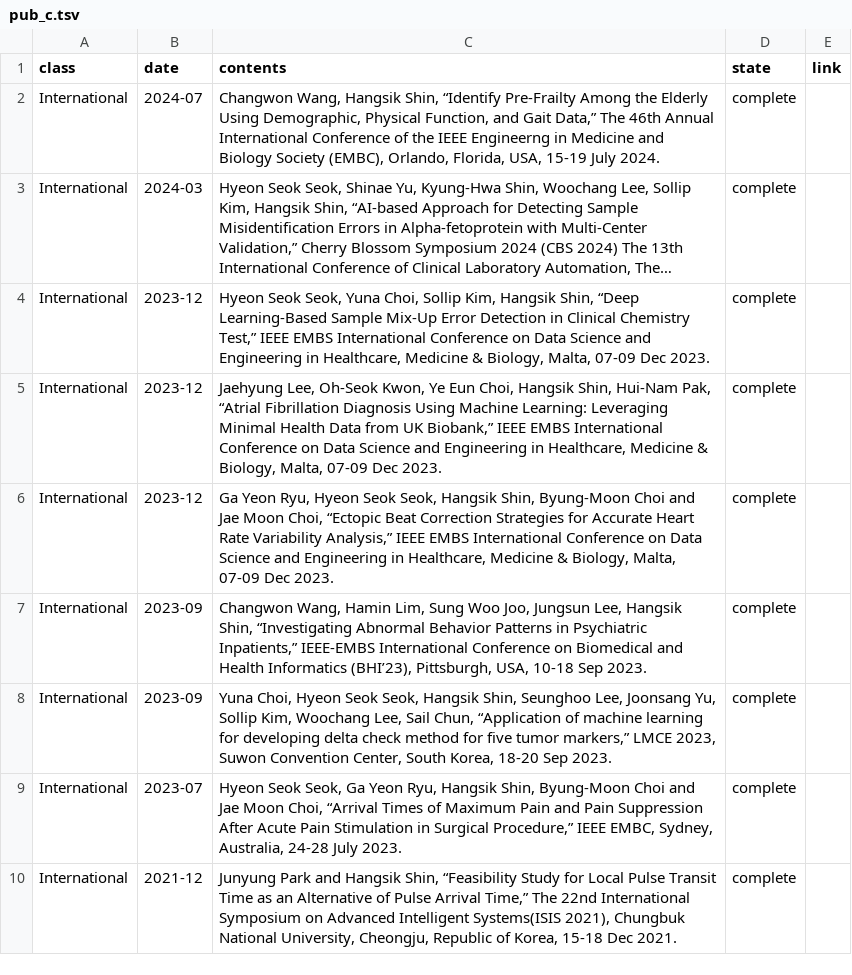
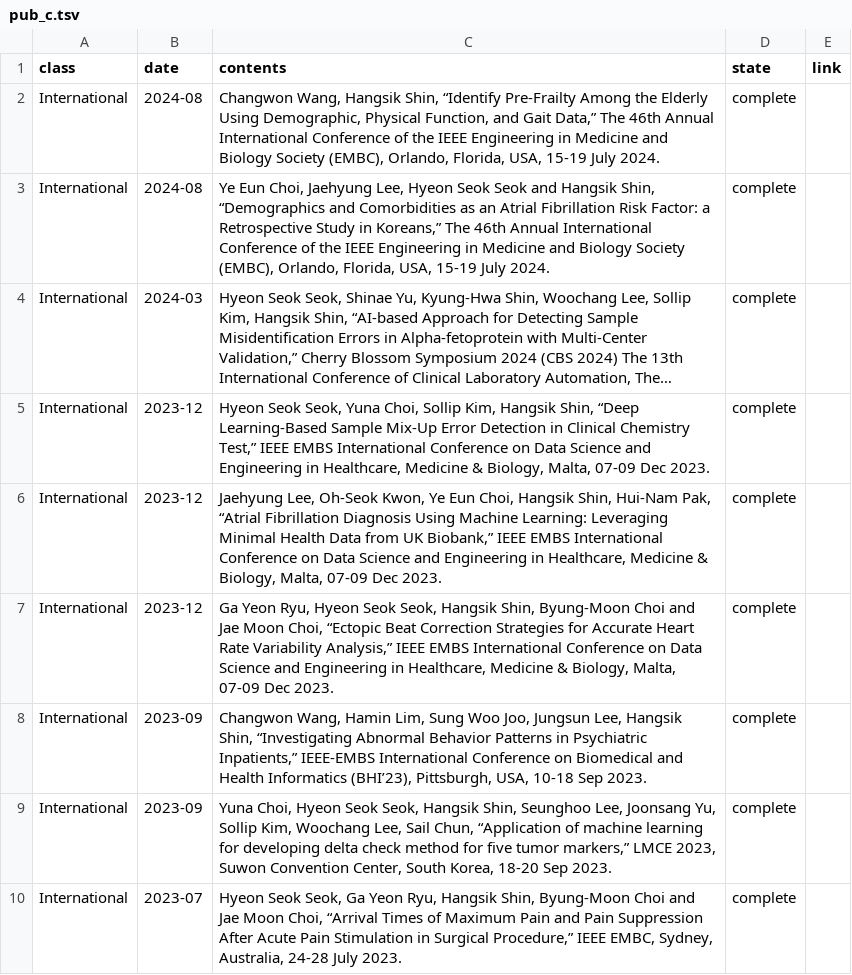
Before and after one commit to thisisyjin/dlab-amc.github.io, a TSV file: _data/sheets/pub_c.tsv, drawn as a sheet; only a part is shown; the shorter side is filled out with more unchanged rows; long unchanged cells end in …; the diff names each change by its address in the sheet, - before the commit and + after, or states it on an @@ line.

```diff
--- a/_data/sheets/pub_c.tsv
+++ b/_data/sheets/pub_c.tsv
-B2 (date): 2024-07
+B2 (date): 2024-08
-C2 (contents): …the IEEE Engineerng in Medicine…
+C2 (contents): …the IEEE Engineering in Medicine…
+row 3: International | 2024-08 | Ye Eun Choi, Jaehyung Lee, Hyeon Seok Seok and Hangsik Shin, “Demographics and Comorbidities as an Atrial Fibrillation Risk Factor: a Retrospective Study in Koreans,” The 46th Annual International Conference of the IEEE Engineering in Medicine and Biology Society (EMBC), Orlando, Florida, USA, 15-19 July 2024. | complete
```
Also changed, not shown: _data/sheets/pub_j.tsv.
